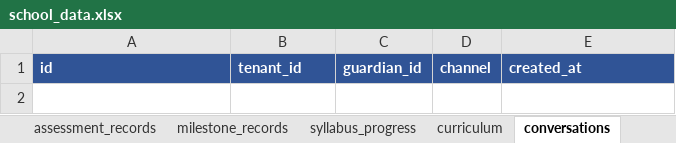
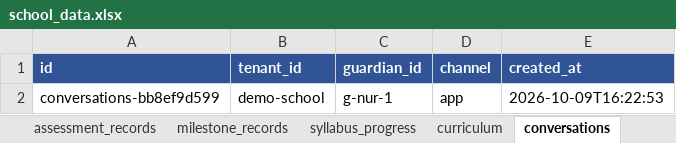
Before and after one commit to Anix-2006/School-AI-Platform, an Excel workbook: data/school_data.xlsx, sheet conversations, drawn as a sheet; values as stored, in another font and other column widths than the file's, no borders; the diff names each change by its address in the sheet, - before the commit and + after, or states it on an @@ line.

```diff
--- a/data/school_data.xlsx (sheet conversations)
+++ b/data/school_data.xlsx (sheet conversations)
+row 2: conversations-bb8ef9d599 | demo-school | g-nur-1 | app | 2026-10-09T16:22:53
```
Also changed, not shown: sheet messages, 1 other file.
